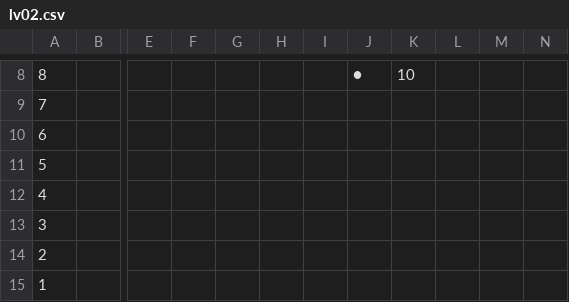
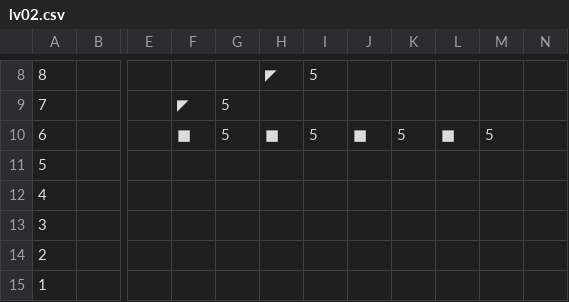
Before and after one commit to kolotw/BricksBreak, a CSV file: Assets/StreamingAssets/lv02.csv, drawn as a sheet; only a part is shown, gaps mark what is left out; the diff covers the shown part only; the diff names each change by its address in the sheet, - before the commit and + after, or states it on an @@ line.

```diff
--- a/Assets/StreamingAssets/lv02.csv
+++ b/Assets/StreamingAssets/lv02.csv
-H8: (empty)
+H8: ◤
-I8: (empty)
+I8: 5
-J8: ●
+J8: (empty)
-K8: 10
+K8: (empty)
-F9: (empty)
+F9: ◤
-G9:G10: (empty)
+G9:G10: 5
-F10: (empty)
+F10: ■
-H10: (empty)
+H10: ■
-I10: (empty)
+I10: 5
-J10: (empty)
+J10: ■
-K10: (empty)
+K10: 5
-L10: (empty)
+L10: ■
-M10: (empty)
+M10: 5
```
Also changed, not shown: 74 edited cells elsewhere in this file, Assets/StreamingAssets/lv03.csv, Assets/StreamingAssets/lv04.csv, 20 other files.
